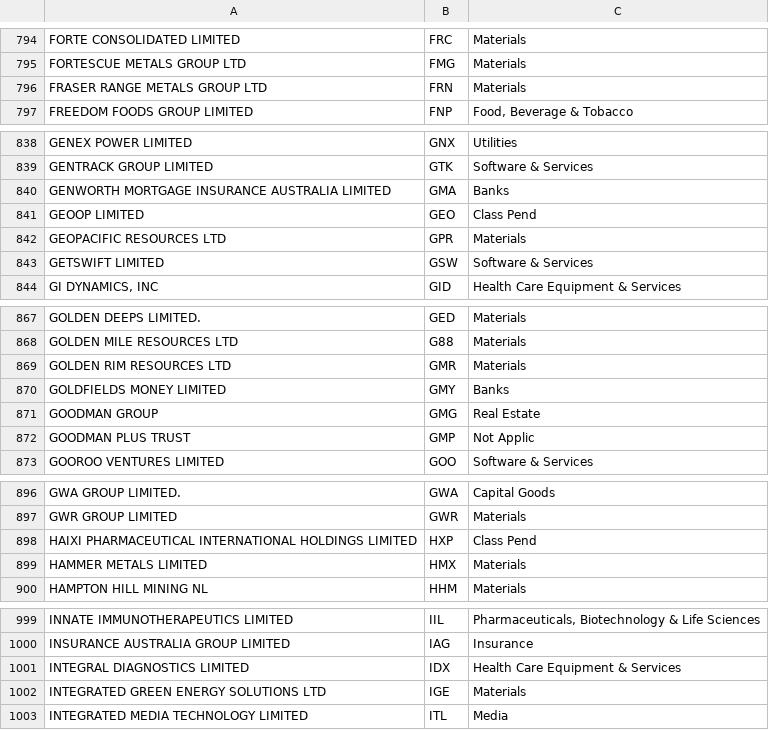
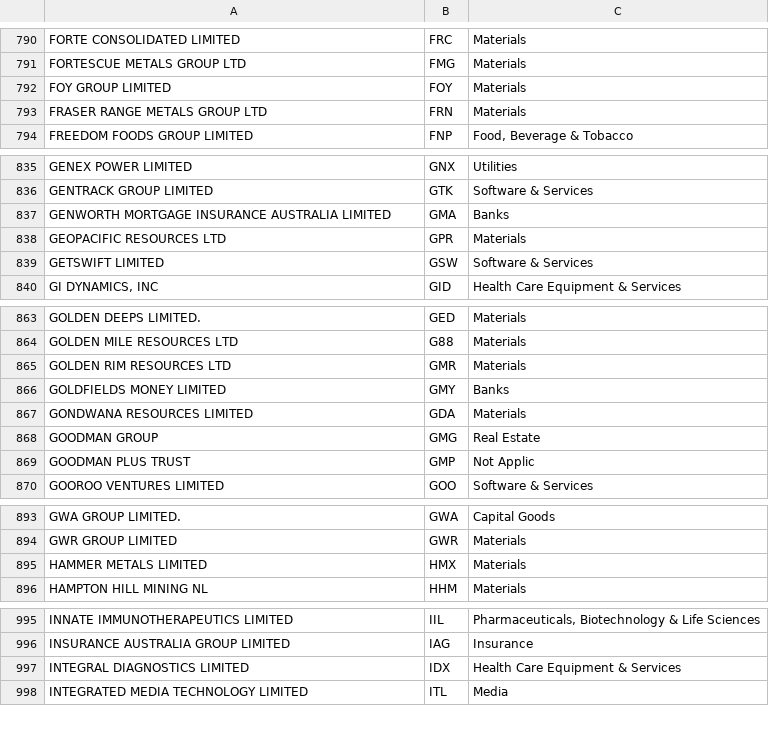
Before and after one commit to rmit-s3372913-Liam-Parker/stock-sim, a CSV file: web_project/sept 11/files/ASXListedCompanies.csv, drawn as a sheet; only a part is shown, gaps mark what is left out; removed rows and columns are numbered as before the commit, all else as after; the diff covers the shown part only; the diff names each change by its address in the sheet, - before the commit and + after, or states it on an @@ line.

```diff
--- a/web_project/sept 11/files/ASXListedCompanies.csv
+++ b/web_project/sept 11/files/ASXListedCompanies.csv
+row 792: FOY GROUP LIMITED | FOY | Materials
-row 841: GEOOP LIMITED | GEO | Class Pend
+row 867: GONDWANA RESOURCES LIMITED | GDA | Materials
-row 898: HAIXI PHARMACEUTICAL INTERNATIONAL HOLDINGS LIMITED | HXP | Class Pend
-row 1002: INTEGRATED GREEN ENERGY SOLUTIONS LTD | IGE | Materials
```
Also changed, not shown: 7 added rows, 16 removed rows and 6 edited cells elsewhere in this file, 33 other files.
